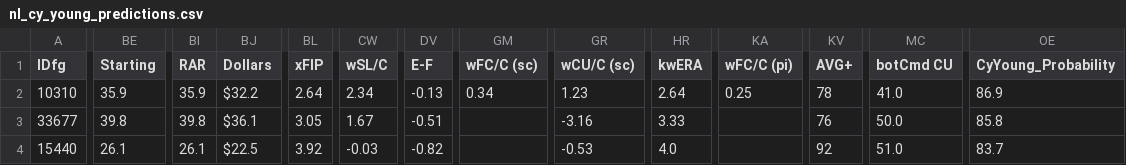
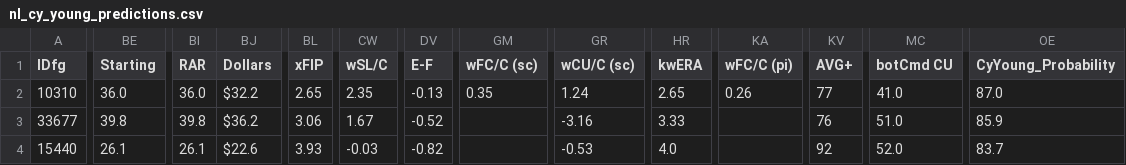
Before and after one commit to jjesse/baseball_stats, a CSV file: docs/nl_cy_young_predictions.csv, drawn as a sheet; only a part is shown, gaps mark what is left out; the diff covers the shown part only; the diff names each change by its address in the sheet, - before the commit and + after, or states it on an @@ line.

```diff
--- a/docs/nl_cy_young_predictions.csv
+++ b/docs/nl_cy_young_predictions.csv
-BE2 (Starting): 35.9
+BE2 (Starting): 36.0
-BI2 (RAR): 35.9
+BI2 (RAR): 36.0
-BL2 (xFIP): 2.64
+BL2 (xFIP): 2.65
-CW2 (wSL/C): 2.34
+CW2 (wSL/C): 2.35
-GM2 (wFC/C (sc)): 0.34
+GM2 (wFC/C (sc)): 0.35
-GR2 (wCU/C (sc)): 1.23
+GR2 (wCU/C (sc)): 1.24
-HR2 (kwERA): 2.64
+HR2 (kwERA): 2.65
-KA2 (wFC/C (pi)): 0.25
+KA2 (wFC/C (pi)): 0.26
-KV2 (AVG+): 78
+KV2 (AVG+): 77
-OE2 (CyYoung_Probability): 86.9
+OE2 (CyYoung_Probability): 87.0
-BJ3 (Dollars): $36.1
+BJ3 (Dollars): $36.2
-BL3 (xFIP): 3.05
+BL3 (xFIP): 3.06
-DV3 (E-F): -0.51
+DV3 (E-F): -0.52
-MC3 (botCmd CU): 50.0
+MC3 (botCmd CU): 51.0
-OE3 (CyYoung_Probability): 85.8
+OE3 (CyYoung_Probability): 85.9
-BJ4 (Dollars): $22.5
+BJ4 (Dollars): $22.6
-BL4 (xFIP): 3.92
+BL4 (xFIP): 3.93
-MC4 (botCmd CU): 51.0
+MC4 (botCmd CU): 52.0
```
Also changed, not shown: 116 edited cells elsewhere in this file, docs/al_cy_young_predictions.csv, docs/al_mvp_predictions.csv, 2 other files.
